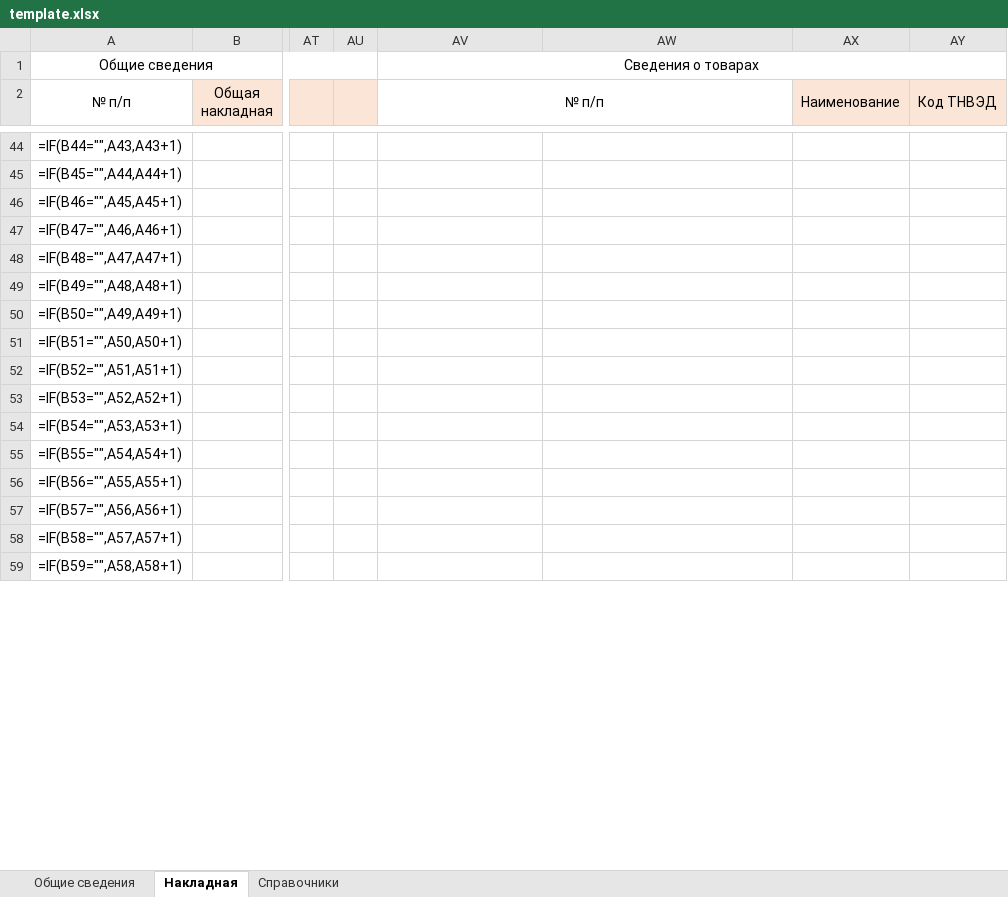
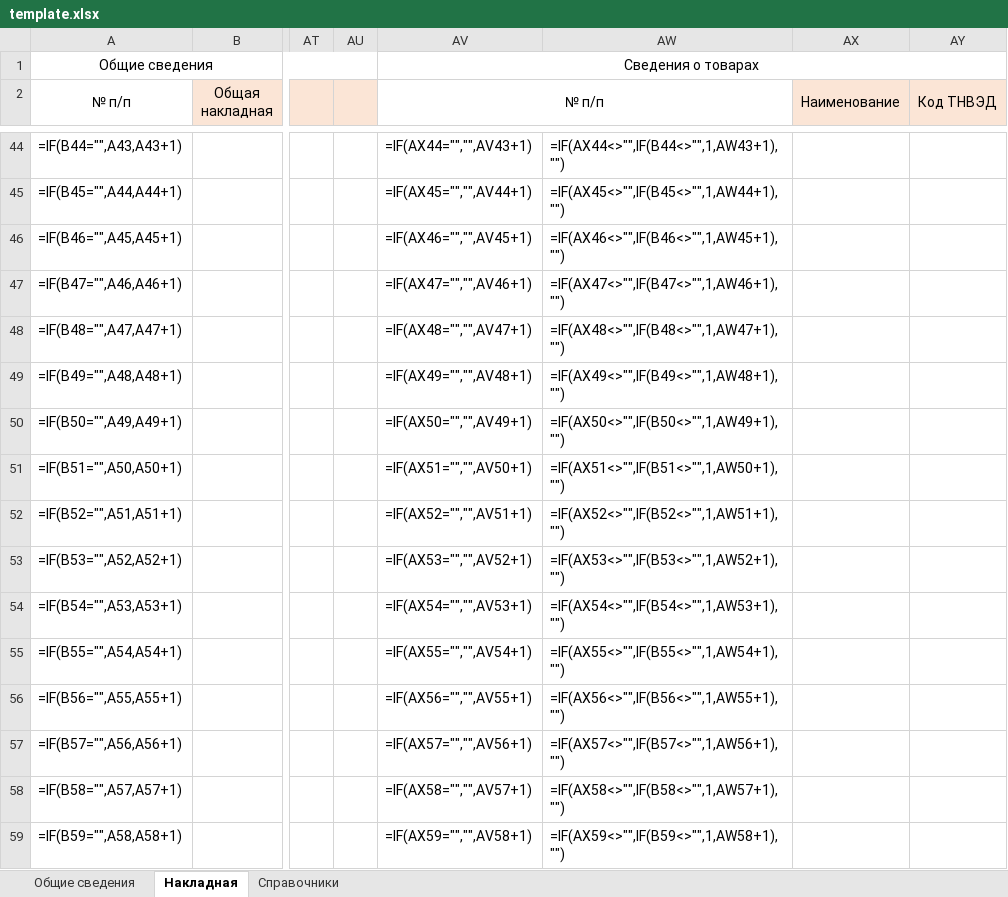
Before and after one commit to Gessar/express_xlsx_xml, an Excel workbook: template.xlsx, sheet Накладная, drawn as a sheet; only a part is shown, gaps mark what is left out; values as stored, in another font and other column widths than the file's, no borders; formulas are shown in place of their values; the diff covers the shown part only; the diff names each change by its address in the sheet, - before the commit and + after, or states it on an @@ line.

```diff
--- a/template.xlsx (sheet Накладная)
+++ b/template.xlsx (sheet Накладная)
-AV44 (№ п/п): (empty)
+AV44 (№ п/п): =IF(AX44="","",AV43+1)
-AW44: (empty)
+AW44: =IF(AX44<>"",IF(B44<>"",1,AW43+1),"")
-AV45 (№ п/п): (empty)
+AV45 (№ п/п): =IF(AX45="","",AV44+1)
-AW45: (empty)
+AW45: =IF(AX45<>"",IF(B45<>"",1,AW44+1),"")
-AV46 (№ п/п): (empty)
+AV46 (№ п/п): =IF(AX46="","",AV45+1)
-AW46: (empty)
+AW46: =IF(AX46<>"",IF(B46<>"",1,AW45+1),"")
-AV47 (№ п/п): (empty)
+AV47 (№ п/п): =IF(AX47="","",AV46+1)
-AW47: (empty)
+AW47: =IF(AX47<>"",IF(B47<>"",1,AW46+1),"")
-AV48 (№ п/п): (empty)
+AV48 (№ п/п): =IF(AX48="","",AV47+1)
-AW48: (empty)
+AW48: =IF(AX48<>"",IF(B48<>"",1,AW47+1),"")
-AV49 (№ п/п): (empty)
+AV49 (№ п/п): =IF(AX49="","",AV48+1)
-AW49: (empty)
+AW49: =IF(AX49<>"",IF(B49<>"",1,AW48+1),"")
-AV50 (№ п/п): (empty)
+AV50 (№ п/п): =IF(AX50="","",AV49+1)
-AW50: (empty)
+AW50: =IF(AX50<>"",IF(B50<>"",1,AW49+1),"")
-AV51 (№ п/п): (empty)
+AV51 (№ п/п): =IF(AX51="","",AV50+1)
-AW51: (empty)
+AW51: =IF(AX51<>"",IF(B51<>"",1,AW50+1),"")
-AV52 (№ п/п): (empty)
+AV52 (№ п/п): =IF(AX52="","",AV51+1)
-AW52: (empty)
+AW52: =IF(AX52<>"",IF(B52<>"",1,AW51+1),"")
-AV53 (№ п/п): (empty)
+AV53 (№ п/п): =IF(AX53="","",AV52+1)
-AW53: (empty)
+AW53: =IF(AX53<>"",IF(B53<>"",1,AW52+1),"")
-AV54 (№ п/п): (empty)
+AV54 (№ п/п): =IF(AX54="","",AV53+1)
-AW54: (empty)
+AW54: =IF(AX54<>"",IF(B54<>"",1,AW53+1),"")
-AV55 (№ п/п): (empty)
+AV55 (№ п/п): =IF(AX55="","",AV54+1)
-AW55: (empty)
+AW55: =IF(AX55<>"",IF(B55<>"",1,AW54+1),"")
-AV56 (№ п/п): (empty)
+AV56 (№ п/п): =IF(AX56="","",AV55+1)
-AW56: (empty)
+AW56: =IF(AX56<>"",IF(B56<>"",1,AW55+1),"")
-AV57 (№ п/п): (empty)
+AV57 (№ п/п): =IF(AX57="","",AV56+1)
-AW57: (empty)
+AW57: =IF(AX57<>"",IF(B57<>"",1,AW56+1),"")
-AV58 (№ п/п): (empty)
+AV58 (№ п/п): =IF(AX58="","",AV57+1)
-AW58: (empty)
+AW58: =IF(AX58<>"",IF(B58<>"",1,AW57+1),"")
-AV59 (№ п/п): (empty)
+AV59 (№ п/п): =IF(AX59="","",AV58+1)
-AW59: (empty)
+AW59: =IF(AX59<>"",IF(B59<>"",1,AW58+1),"")
```
Also changed, not shown: 106 edited cells elsewhere in this sheet.
